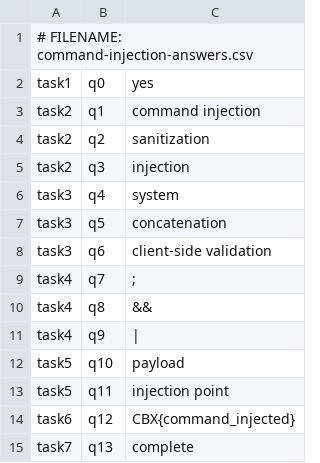
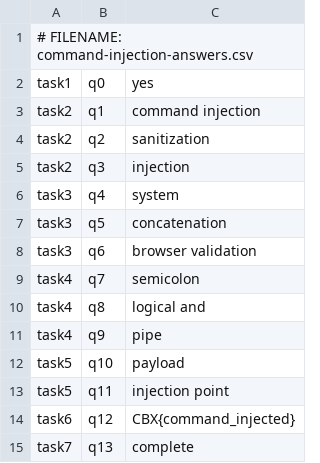
Before and after one commit to SecureBlueAcademy/New-Rooms, a CSV file: Platform Rooms/Junior Penetration Testing Path/Web Application Penetration Testing/command-injection/command-injection-answers.csv, drawn as a sheet.

```diff
--- a/Platform Rooms/Junior Penetration Testing Path/Web Application Penetration Testing/command-injection/command-injection-answers.csv
+++ b/Platform Rooms/Junior Penetration Testing Path/Web Application Penetration Testing/command-injection/command-injection-answers.csv
@@ -7,6 +7,6 @@ task3,q4,system
 task3,q5,concatenation
-task3,q6,client-side validation
-task4,q7,;
-task4,q8,&&
-task4,q9,|
+task3,q6,browser validation
+task4,q7,semicolon
+task4,q8,logical and
+task4,q9,pipe
 task5,q10,payload
```
Also changed, not shown: paths/junior-penetration-testing-path.csv, 2 other files.
